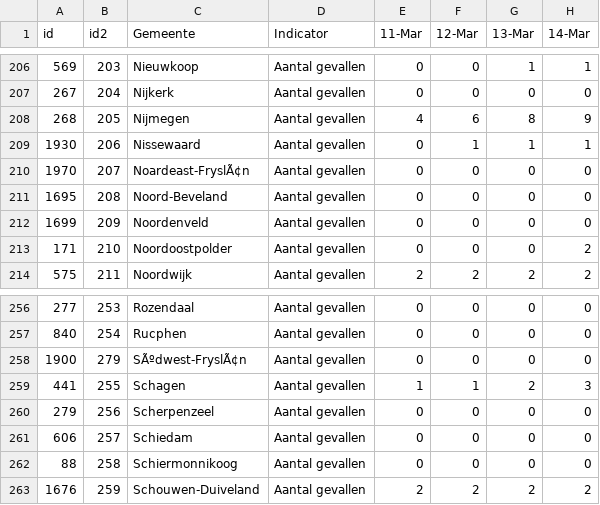
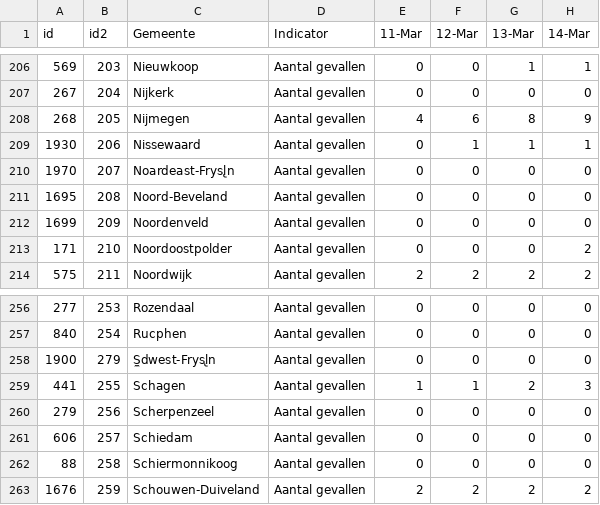
Before and after one commit to fontastark/covid19nl, a CSV file: covid19-nl-municipalities.csv, drawn as a sheet; only a part is shown, gaps mark what is left out; the diff names each change by its address in the sheet, - before the commit and + after, or states it on an @@ line.

Commit message:
Add files via upload

```diff
--- a/covid19-nl-municipalities.csv
+++ b/covid19-nl-municipalities.csv
-C210 (Gemeente): Noardeast-FryslÃ¢n
+C210 (Gemeente): Noardeast-Frysl̢n
-C258 (Gemeente): SÃºdwest-FryslÃ¢n
+C258 (Gemeente): S̼dwest-Frysl̢n
```
